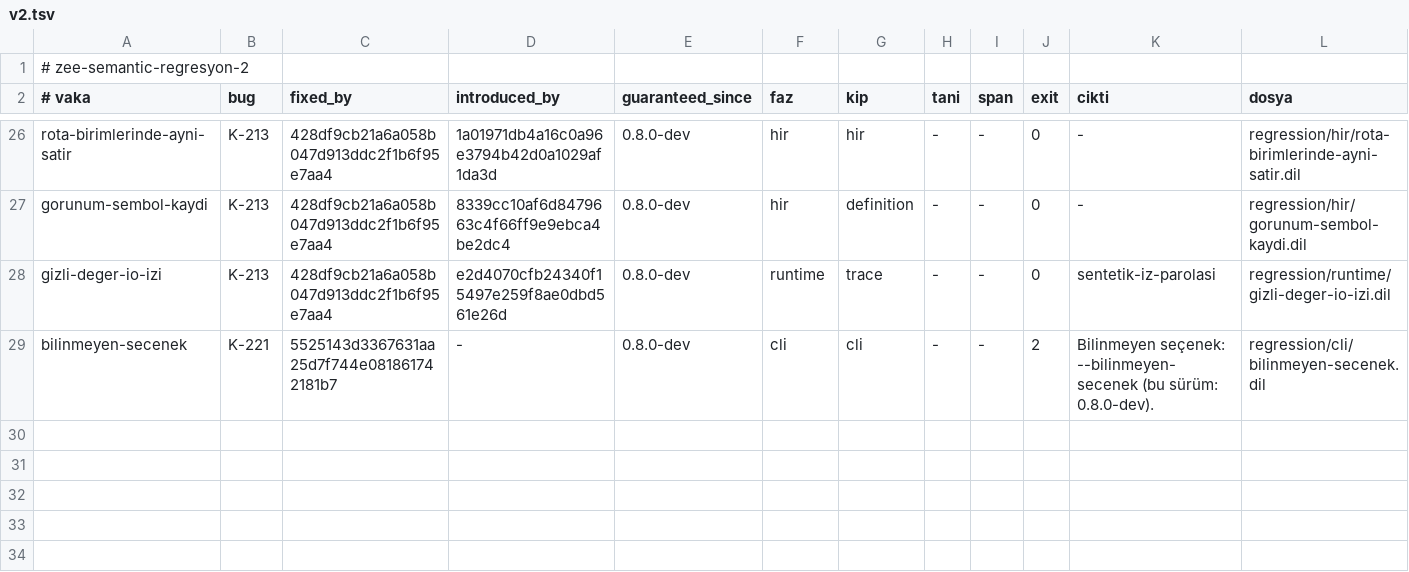
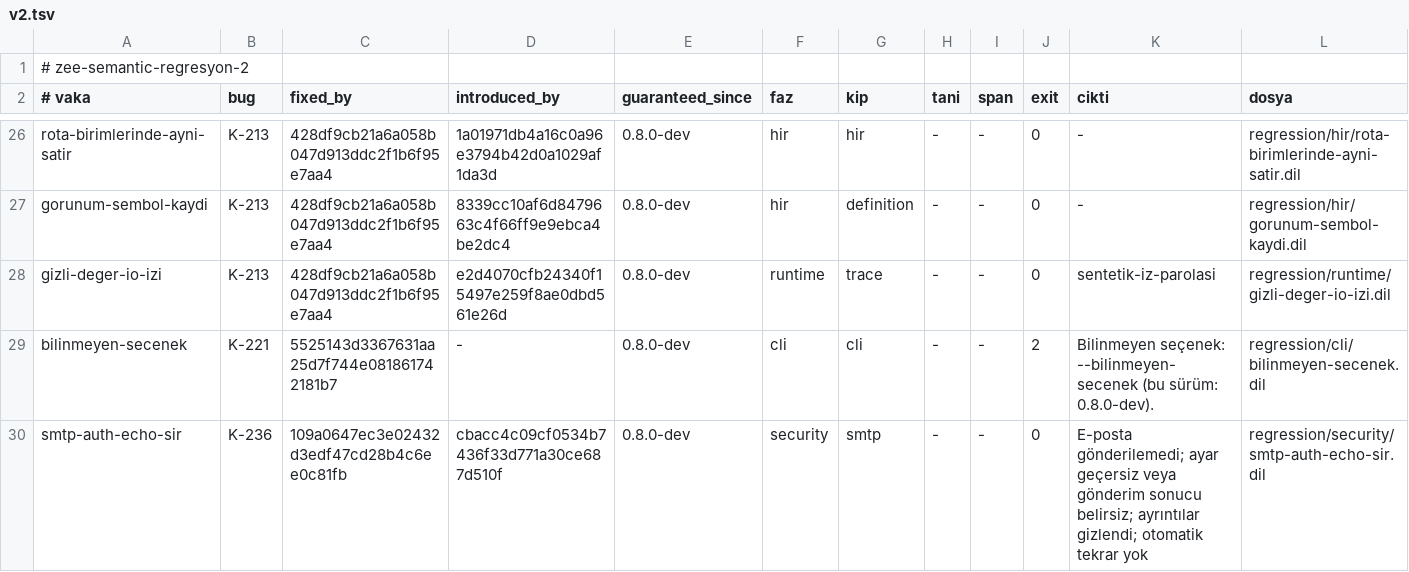
Before and after one commit to merbay-erp/zee, a TSV file: regression/v2.tsv, drawn as a sheet; only a part is shown, gaps mark what is left out; the diff names each change by its address in the sheet, - before the commit and + after, or states it on an @@ line.

```diff
--- a/regression/v2.tsv
+++ b/regression/v2.tsv
+row 30: smtp-auth-echo-sir | K-236 | 109a0647ec3e02432d3edf47cd28b4c6ee0c81fb | cbacc4c09cf0534b7436f33d771a30ce687d510f | 0.8.0-dev | security | smtp | - | - | 0 | E-posta gönderilemedi; ayar geçersiz veya gönderim sonucu belirsiz; ayrıntılar gizlendi; otomatik tekrar yok | regression/security/smtp-auth-echo-sir.dil
```
Also changed, not shown: docs/compiler-degisiklik-beyanlari-v1.tsv, docs/core-freeze-beyanlari-v1.tsv, 1 other file.
